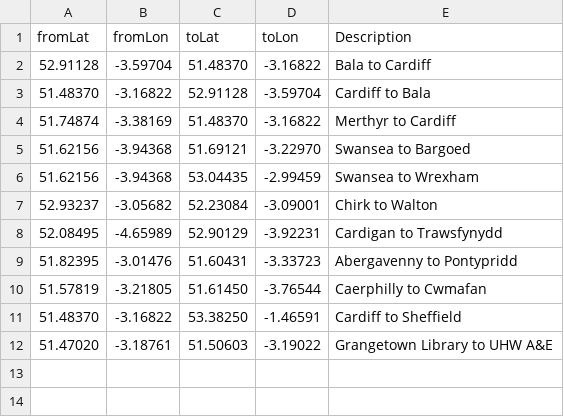
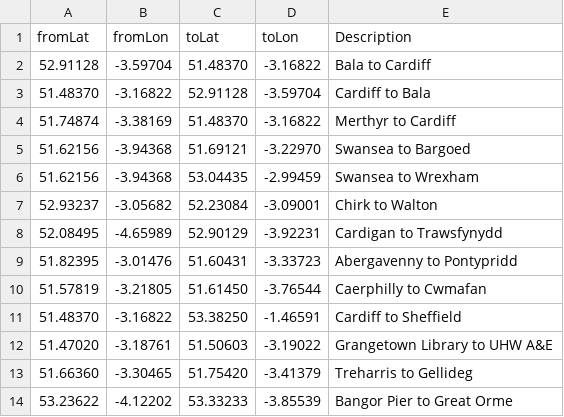
Before and after one commit to stupidpupil/wales_ish_otp_graph, a CSV file: data-raw/test_journeys.csv, drawn as a sheet.

Commit message:
Add a couple more test journeys

```diff
--- a/data-raw/test_journeys.csv
+++ b/data-raw/test_journeys.csv
@@ -12 +12,3 @@ fromLat,fromLon,toLat,toLon,Description
 51.47020,-3.18761,51.50603,-3.19022,Grangetown Library to UHW A&E
+51.66360,-3.30465,51.75420,-3.41379,Treharris to Gellideg
+53.23622,-4.12202,53.33233,-3.85539,Bangor Pier to Great Orme
```
